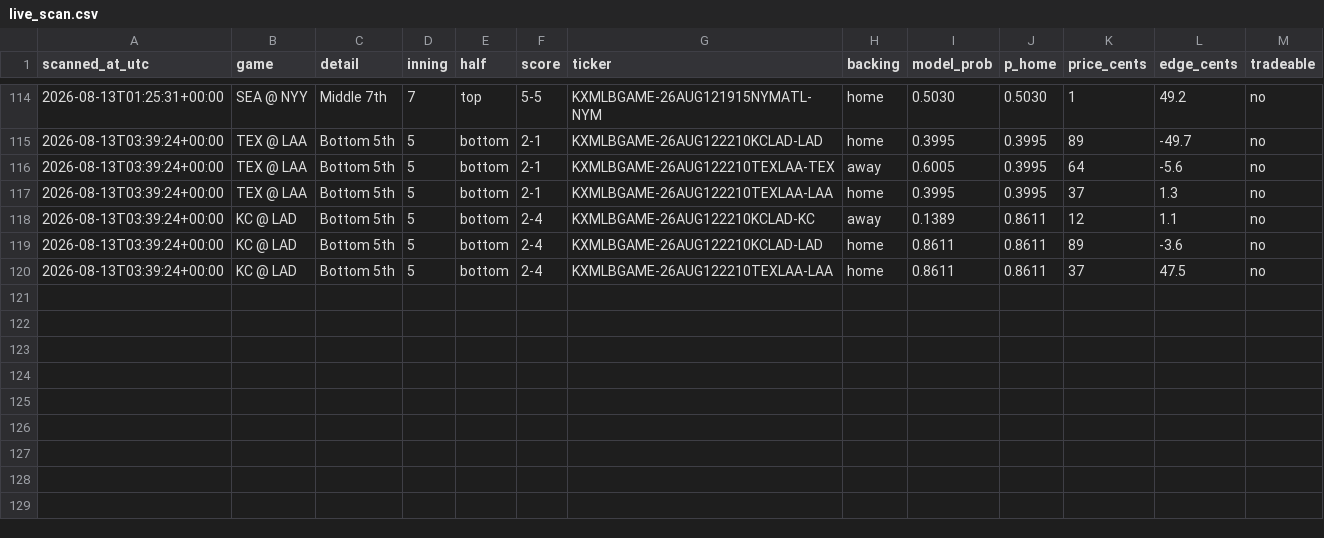
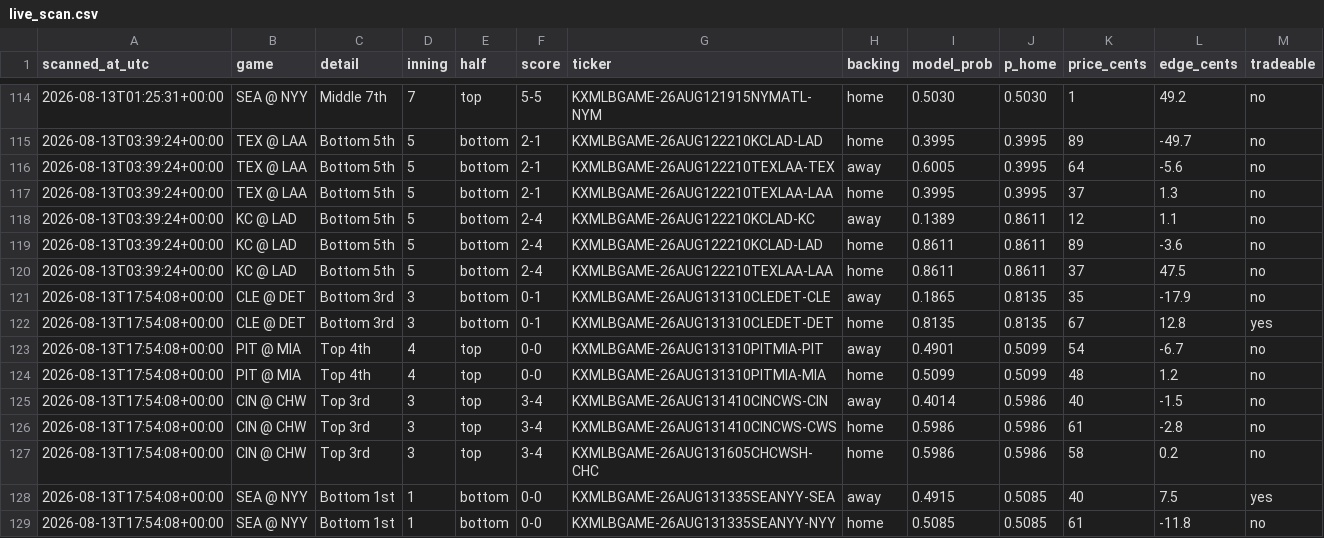
Before and after one commit to Jackhenry87/Prediction-Market-trading-bot, a CSV file: live_scan.csv, drawn as a sheet; only a part is shown, gaps mark what is left out; the diff names each change by its address in the sheet, - before the commit and + after, or states it on an @@ line.

```diff
--- a/live_scan.csv
+++ b/live_scan.csv
+row 121: 2026-08-13T17:54:08+00:00 | CLE @ DET | Bottom 3rd | 3 | bottom | 0-1 | KXMLBGAME-26AUG131310CLEDET-CLE | away | 0.1865 | 0.8135 | 35 | -17.9 | no
+row 122: 2026-08-13T17:54:08+00:00 | CLE @ DET | Bottom 3rd | 3 | bottom | 0-1 | KXMLBGAME-26AUG131310CLEDET-DET | home | 0.8135 | 0.8135 | 67 | 12.8 | yes
+row 123: 2026-08-13T17:54:08+00:00 | PIT @ MIA | Top 4th | 4 | top | 0-0 | KXMLBGAME-26AUG131310PITMIA-PIT | away | 0.4901 | 0.5099 | 54 | -6.7 | no
+row 124: 2026-08-13T17:54:08+00:00 | PIT @ MIA | Top 4th | 4 | top | 0-0 | KXMLBGAME-26AUG131310PITMIA-MIA | home | 0.5099 | 0.5099 | 48 | 1.2 | no
+row 125: 2026-08-13T17:54:08+00:00 | CIN @ CHW | Top 3rd | 3 | top | 3-4 | KXMLBGAME-26AUG131410CINCWS-CIN | away | 0.4014 | 0.5986 | 40 | -1.5 | no
+row 126: 2026-08-13T17:54:08+00:00 | CIN @ CHW | Top 3rd | 3 | top | 3-4 | KXMLBGAME-26AUG131410CINCWS-CWS | home | 0.5986 | 0.5986 | 61 | -2.8 | no
+row 127: 2026-08-13T17:54:08+00:00 | CIN @ CHW | Top 3rd | 3 | top | 3-4 | KXMLBGAME-26AUG131605CHCWSH-CHC | home | 0.5986 | 0.5986 | 58 | 0.2 | no
+row 128: 2026-08-13T17:54:08+00:00 | SEA @ NYY | Bottom 1st | 1 | bottom | 0-0 | KXMLBGAME-26AUG131335SEANYY-SEA | away | 0.4915 | 0.5085 | 40 | 7.5 | yes
+row 129: 2026-08-13T17:54:08+00:00 | SEA @ NYY | Bottom 1st | 1 | bottom | 0-0 | KXMLBGAME-26AUG131335SEANYY-NYY | home | 0.5085 | 0.5085 | 61 | -11.8 | no
```
Also changed, not shown: clv_sports.csv, paper_trades_sports.csv, 2 other files.
